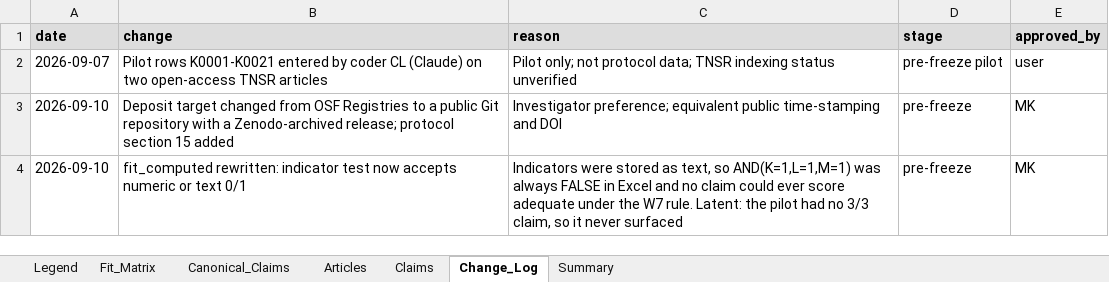
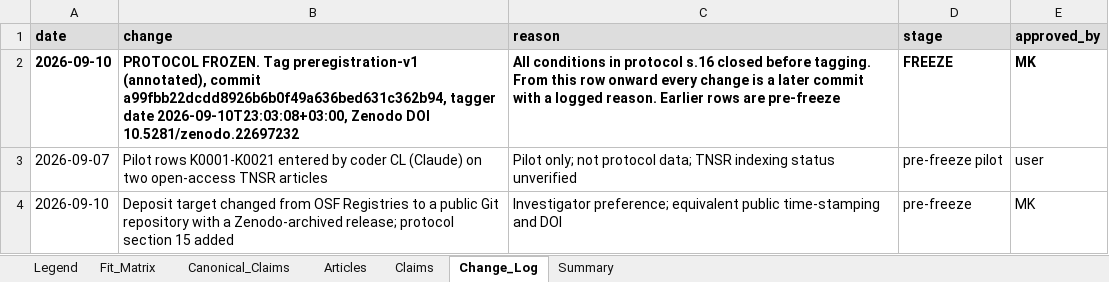
Before and after one commit to McahitKutsal/-Evidentiary-Audit-of-the-AI-IR-Literature, an Excel workbook: 02_coding_workbook.xlsx, sheet Change_Log, drawn as a sheet; only a part is shown; the shorter side is filled out with more unchanged rows; values as stored, in another font and other column widths than the file's, no borders; the diff names each change by its address in the sheet, - before the commit and + after, or states it on an @@ line.

Commit message:
Record the freeze: preregistration-v1, a99fbb2, 10.5281/zenodo.22697232
The protocol is frozen. Verified before recording:

  tag        preregistration-v1
  type       annotated, unlike both earlier snapshots
  tagger     2026-09-10T23:03:08+03:00
  commit     a99fbb22dcdd8926b6b0f49a636bed631c362b94
  DOI        10.5281/zenodo.22697232, CC BY 4.0
  tree       the eight deposited files, no working notes

That commit is the one that closed the section 16 gate, so the frozen text
carries the settled W6/W3 boundary, the P1/P4 decision tree, seed 20260910,
the 250 cap and the recorded coders. The two blanks that remain in the
frozen protocol are the ones that could not be filled at tagging time: the
freeze row itself, which cannot contain its own commit hash, and the
citation retrieval date, which belongs to a later phase.

The SHA, tagger date and DOI are now written into the four places the
procedure requires: protocol section 1, article section 5.1, README, and
as the first row of the workbook change log, marked FREEZE so that
pre-freeze and post-freeze entries are separable at a glance.

Protocol section 1 and the README now state the freeze rather than
describing it as pending, and both give the command that verifies it.
Article 5.1 no longer carries placeholders for the repository, the commit
or the DOI.

```diff
--- a/02_coding_workbook.xlsx (sheet Change_Log)
+++ b/02_coding_workbook.xlsx (sheet Change_Log)
+row 2: 2026-09-10 | PROTOCOL FROZEN. Tag preregistration-v1 (annotated), commit a99fbb22dcdd8926b6b0f49a636bed631c362b94, tagger date 2026-09-10T23:03:08+03:00, Zenodo DOI 10.5281/zenodo.22697232 | All conditions in protocol s.16 closed before tagging. From this row onward every change is a later commit with a logged reason. Earlier rows are pre-freeze | FREEZE | MK
```
Also changed, not shown: 3 other files.
